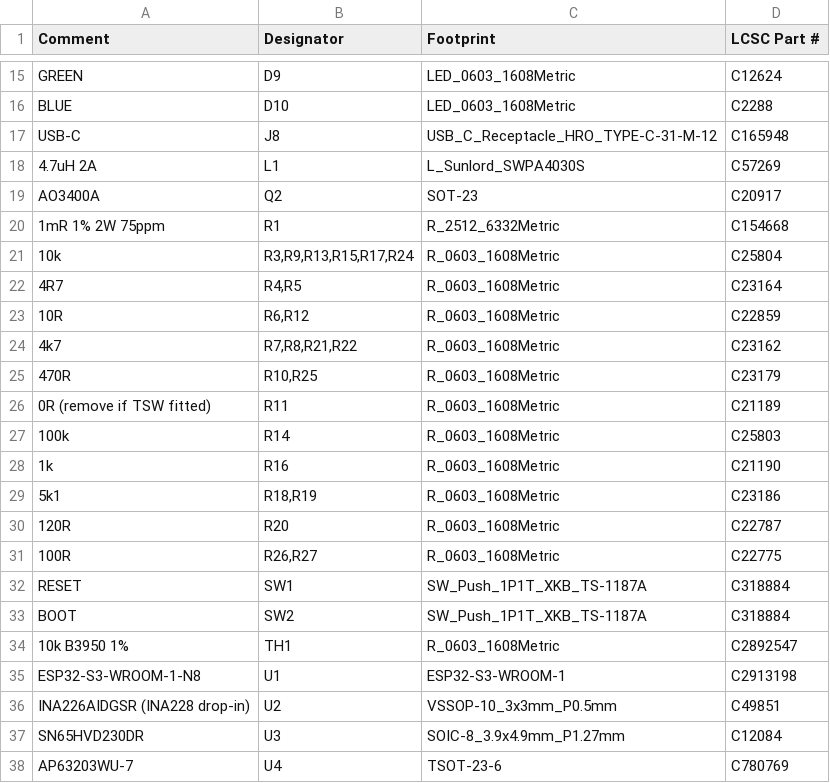
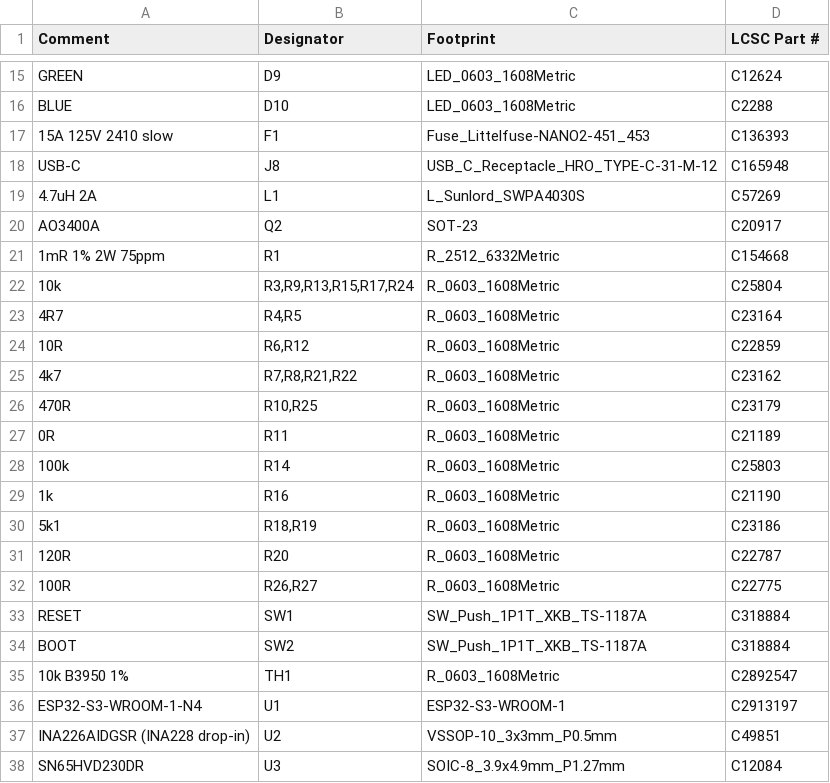
Before and after one commit to ryanabraham1/battery-monitor, a CSV file: fab/ir_node_BOM_JLC.csv, drawn as a sheet; only a part is shown, gaps mark what is left out; the shorter side is filled out with more unchanged rows.

```diff
--- a/fab/ir_node_BOM_JLC.csv
+++ b/fab/ir_node_BOM_JLC.csv
@@ -16,2 +16,3 @@ GREEN,D9,LED_0603_1608Metric,C12624
 BLUE,D10,LED_0603_1608Metric,C2288
+15A 125V 2410 slow,F1,Fuse_Littelfuse-NANO2-451_453,C136393
 USB-C,J8,USB_C_Receptacle_HRO_TYPE-C-31-M-12,C165948
@@ -25,3 +26,3 @@ AO3400A,Q2,SOT-23,C20917
 470R,"R10,R25",R_0603_1608Metric,C23179
-0R (remove if TSW fitted),R11,R_0603_1608Metric,C21189
+0R,R11,R_0603_1608Metric,C21189
 100k,R14,R_0603_1608Metric,C25803
@@ -34,3 +35,3 @@ BOOT,SW2,SW_Push_1P1T_XKB_TS-1187A,C318884
 10k B3950 1%,TH1,R_0603_1608Metric,C2892547
-ESP32-S3-WROOM-1-N8,U1,ESP32-S3-WROOM-1,C2913198
+ESP32-S3-WROOM-1-N4,U1,ESP32-S3-WROOM-1,C2913197
 INA226AIDGSR (INA228 drop-in),U2,VSSOP-10_3x3mm_P0.5mm,C49851
```
Also changed, not shown: fab/ir_node_BOM_full.csv, fab/ir_node_CPL_JLC.csv, 52 other files.
